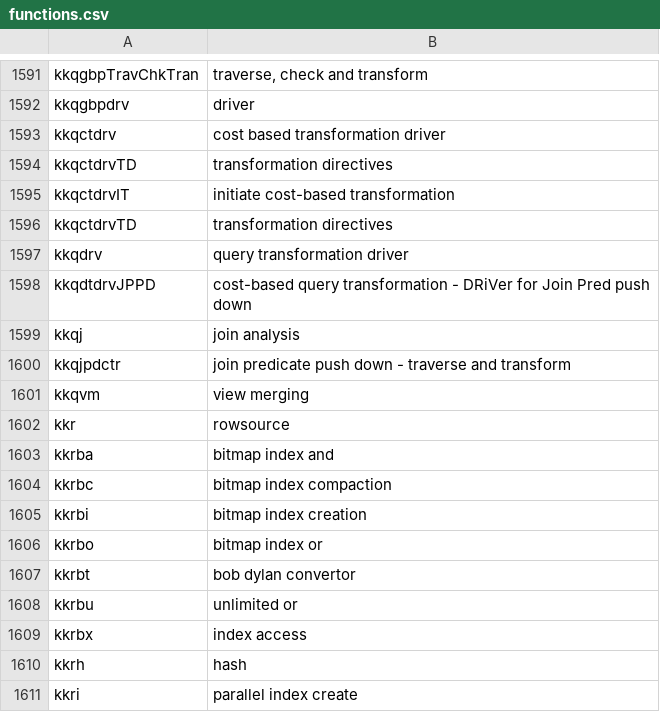
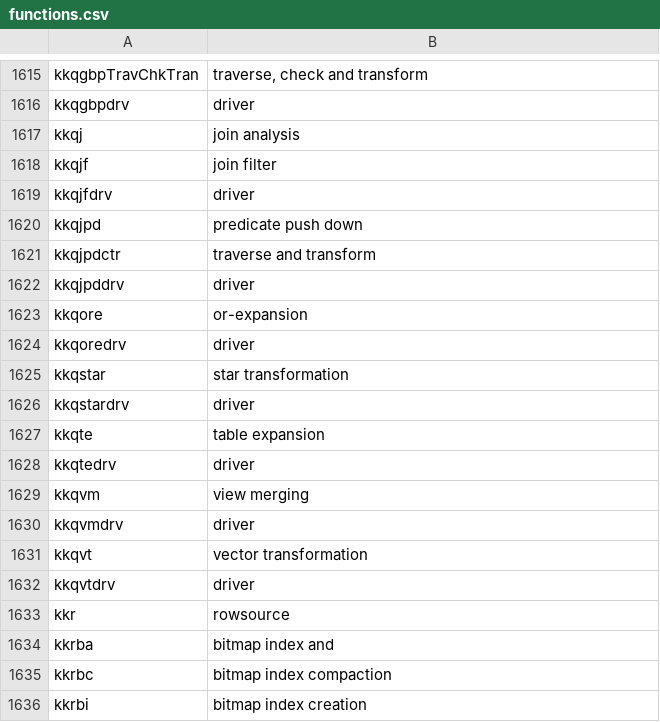
Before and after one commit to skoehler-soocs/ora_db_func_anno, a CSV file: functions.csv, drawn as a sheet; only a part is shown, gaps mark what is left out; the shorter side is filled out with more unchanged rows; the diff covers the shown part only.

Commit message:
lots of CBO transformation functions

```diff
--- a/functions.csv
+++ b/functions.csv
@@ -1592,11 +1616,18 @@ kkqgbpTravChkTran|traverse, check and transform
 kkqgbpdrv|driver
-kkqctdrv|cost based transformation driver
-kkqctdrvTD|transformation directives
-kkqctdrvIT|initiate cost-based transformation
-kkqctdrvTD|transformation directives
-kkqdrv|query transformation driver
-kkqdtdrvJPPD|cost-based query transformation - DRiVer for Join Pred push down
 kkqj|join analysis
-kkqjpdctr|join predicate push down - traverse and transform
+kkqjf|join filter
+kkqjfdrv|driver
+kkqjpd|predicate push down
+kkqjpdctr|traverse and transform
+kkqjpddrv|driver
+kkqore|or-expansion
+kkqoredrv|driver
+kkqstar|star transformation
+kkqstardrv|driver
+kkqte|table expansion
+kkqtedrv|driver
 kkqvm|view merging
+kkqvmdrv|driver
+kkqvt|vector transformation
+kkqvtdrv|driver
 kkr|rowsource
```
Also changed, not shown: 24 added rows and 4 edited cells elsewhere in this file.
